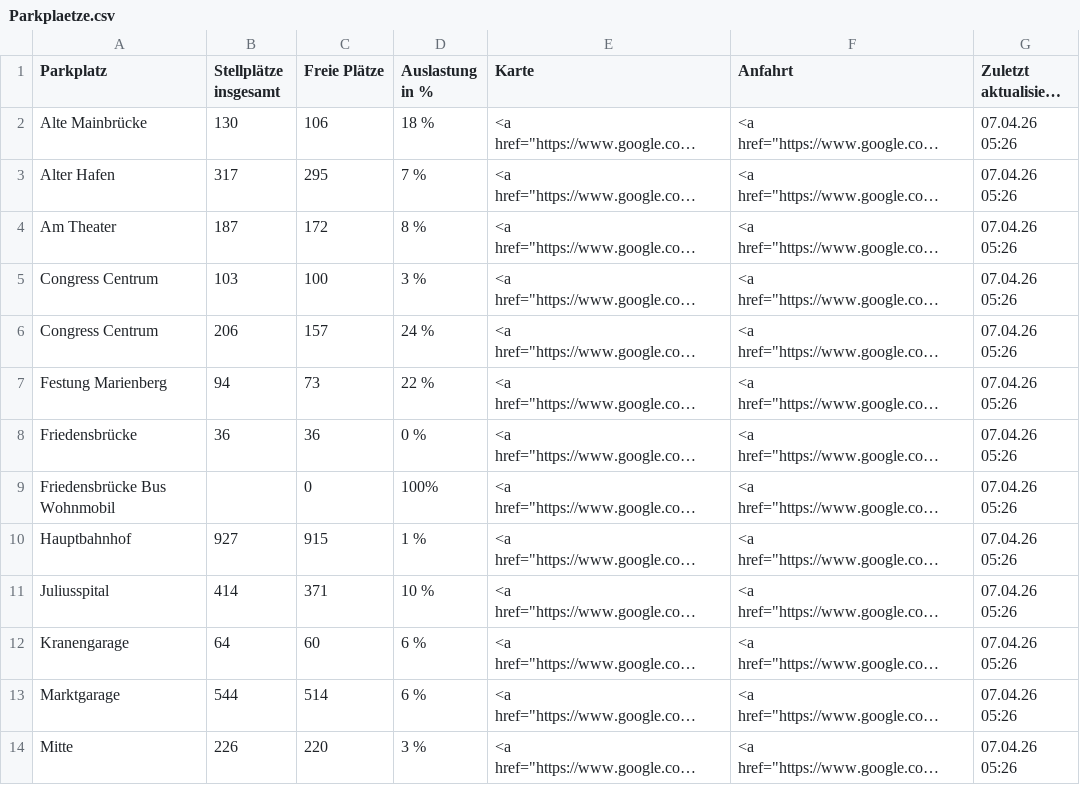
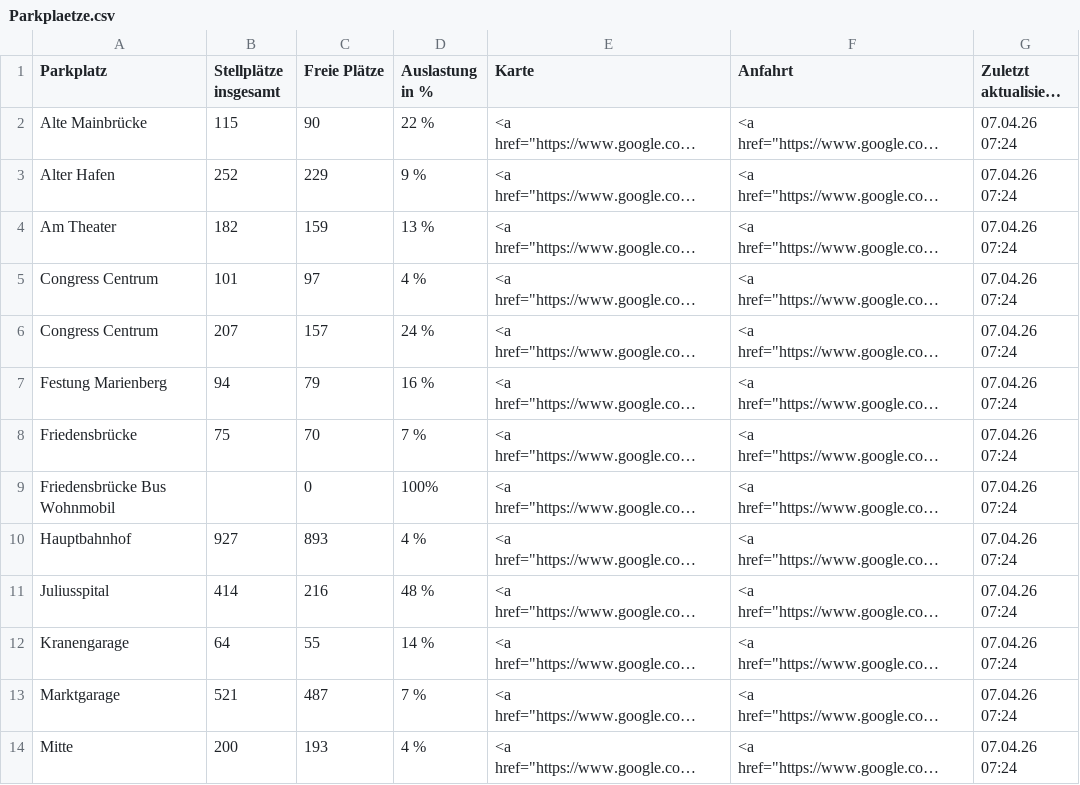
Before and after one commit to psch-mp/parkingwue-github2, a CSV file: Parkplaetze.csv, drawn as a sheet; only a part is shown; long unchanged cells end in …; the diff covers the shown part only; the diff names each change by its address in the sheet, - before the commit and + after, or states it on an @@ line.

```diff
--- a/Parkplaetze.csv
+++ b/Parkplaetze.csv
-B2 (Stellplätze insgesamt): 130
+B2 (Stellplätze insgesamt): 115
-C2 (Freie Plätze): 106
+C2 (Freie Plätze): 90
-D2 (Auslastung in %): 18 %
+D2 (Auslastung in %): 22 %
-G2:G14 (Zuletzt aktualisiert am): 07.04.26 05:26
+G2:G14 (Zuletzt aktualisiert am): 07.04.26 07:24
-B3 (Stellplätze insgesamt): 317
+B3 (Stellplätze insgesamt): 252
-C3 (Freie Plätze): 295
+C3 (Freie Plätze): 229
-D3 (Auslastung in %): 7 %
+D3 (Auslastung in %): 9 %
-B4 (Stellplätze insgesamt): 187
+B4 (Stellplätze insgesamt): 182
-C4 (Freie Plätze): 172
+C4 (Freie Plätze): 159
-D4 (Auslastung in %): 8 %
+D4 (Auslastung in %): 13 %
-B5 (Stellplätze insgesamt): 103
+B5 (Stellplätze insgesamt): 101
-C5 (Freie Plätze): 100
+C5 (Freie Plätze): 97
-D5 (Auslastung in %): 3 %
+D5 (Auslastung in %): 4 %
-B6 (Stellplätze insgesamt): 206
+B6 (Stellplätze insgesamt): 207
-C7 (Freie Plätze): 73
+C7 (Freie Plätze): 79
-D7 (Auslastung in %): 22 %
+D7 (Auslastung in %): 16 %
-B8 (Stellplätze insgesamt): 36
+B8 (Stellplätze insgesamt): 75
-C8 (Freie Plätze): 36
+C8 (Freie Plätze): 70
-D8 (Auslastung in %): 0 %
+D8 (Auslastung in %): 7 %
-C10 (Freie Plätze): 915
+C10 (Freie Plätze): 893
-D10 (Auslastung in %): 1 %
+D10 (Auslastung in %): 4 %
-C11 (Freie Plätze): 371
+C11 (Freie Plätze): 216
-D11 (Auslastung in %): 10 %
+D11 (Auslastung in %): 48 %
-C12 (Freie Plätze): 60
+C12 (Freie Plätze): 55
-D12 (Auslastung in %): 6 %
+D12 (Auslastung in %): 14 %
-B13 (Stellplätze insgesamt): 544
+B13 (Stellplätze insgesamt): 521
-C13 (Freie Plätze): 514
+C13 (Freie Plätze): 487
-D13 (Auslastung in %): 6 %
+D13 (Auslastung in %): 7 %
-B14 (Stellplätze insgesamt): 226
+B14 (Stellplätze insgesamt): 200
-C14 (Freie Plätze): 220
+C14 (Freie Plätze): 193
-D14 (Auslastung in %): 3 %
+D14 (Auslastung in %): 4 %
```
Also changed, not shown: 24 edited cells elsewhere in this file.
